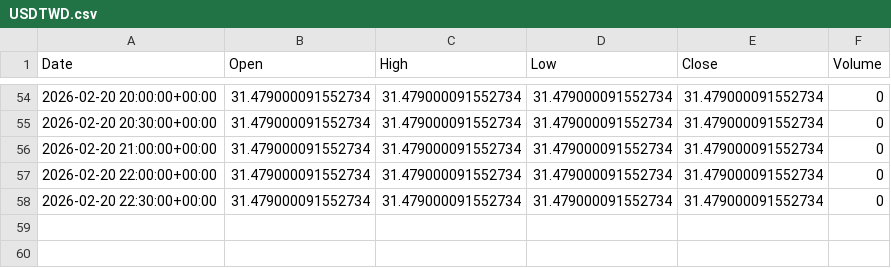
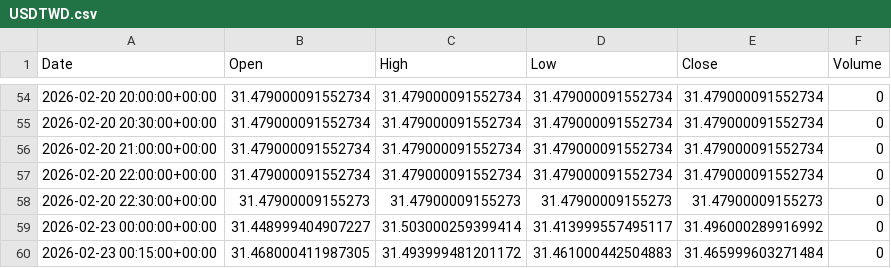
Before and after one commit to ericsutw/basic, a CSV file: data/currency/USDTWD.csv, drawn as a sheet; only a part is shown, gaps mark what is left out.

```diff
--- a/data/currency/USDTWD.csv
+++ b/data/currency/USDTWD.csv
@@ -57,2 +57,4 @@
 2026-02-20 22:00:00+00:00,31.479000091552734,31.479000091552734,31.479000091552734,31.479000091552734,0
-2026-02-20 22:30:00+00:00,31.479000091552734,31.479000091552734,31.479000091552734,31.479000091552734,0
+2026-02-20 22:30:00+00:00,31.47900009155273,31.47900009155273,31.47900009155273,31.47900009155273,0
+2026-02-23 00:00:00+00:00,31.448999404907227,31.503000259399414,31.413999557495117,31.496000289916992,0
+2026-02-23 00:15:00+00:00,31.468000411987305,31.493999481201172,31.461000442504883,31.465999603271484,0
```
Also changed, not shown: data/currency/BTC.csv, data/currency/IntlGold.csv, 1 other file.
